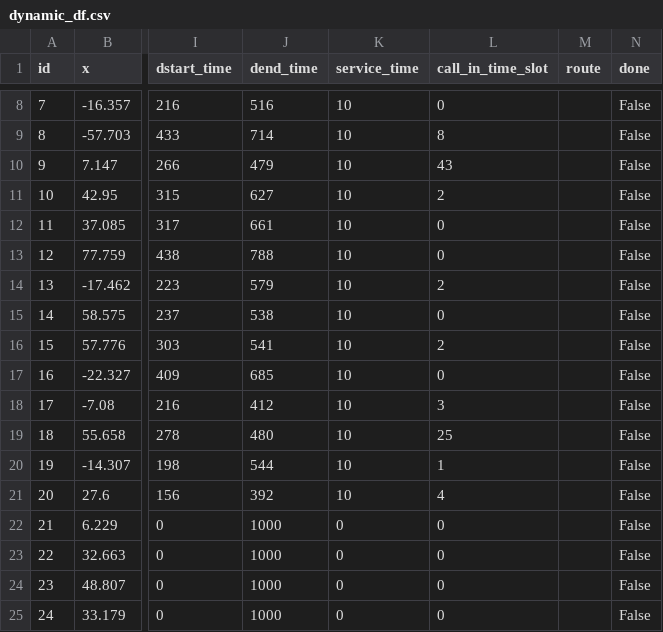
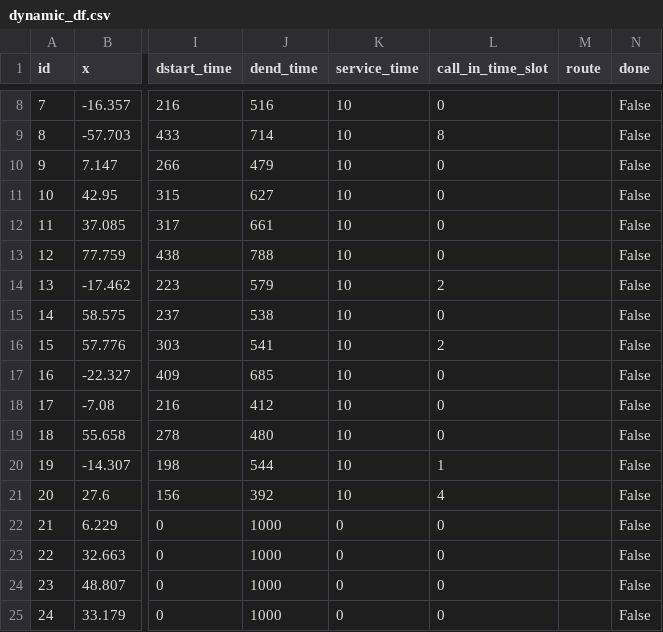
Before and after one commit to pettepiero/Dial-a-ride, a CSV file: data/dynamic_df.csv, drawn as a sheet; only a part is shown, gaps mark what is left out; the diff names each change by its address in the sheet, - before the commit and + after, or states it on an @@ line.

```diff
--- a/data/dynamic_df.csv
+++ b/data/dynamic_df.csv
-L10 (call_in_time_slot): 43
+L10 (call_in_time_slot): 0
-L11 (call_in_time_slot): 2
+L11 (call_in_time_slot): 0
-L18 (call_in_time_slot): 3
+L18 (call_in_time_slot): 0
-L19 (call_in_time_slot): 25
+L19 (call_in_time_slot): 0
```
Also changed, not shown: 54 other files.
